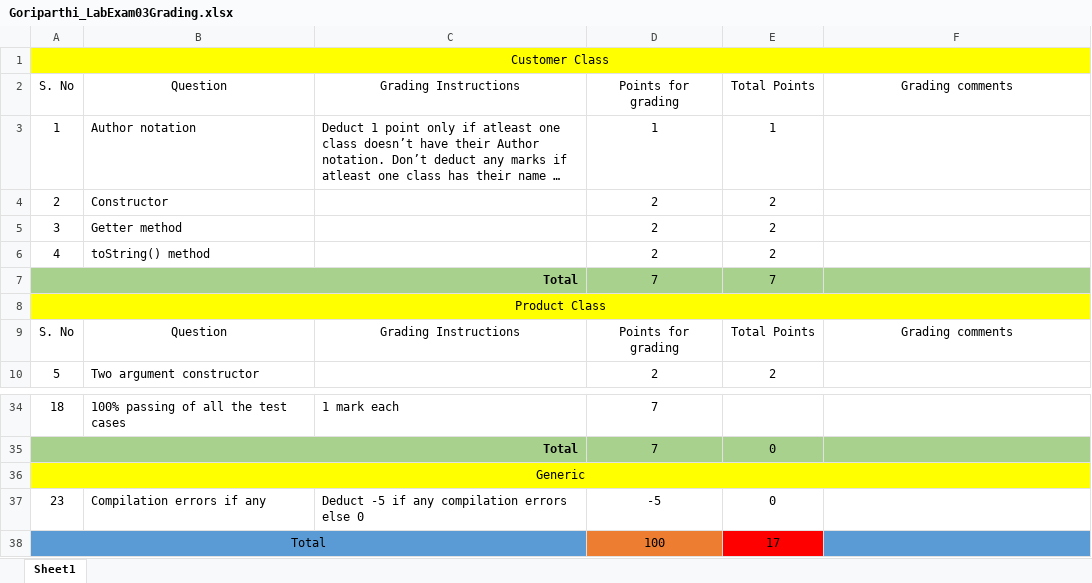
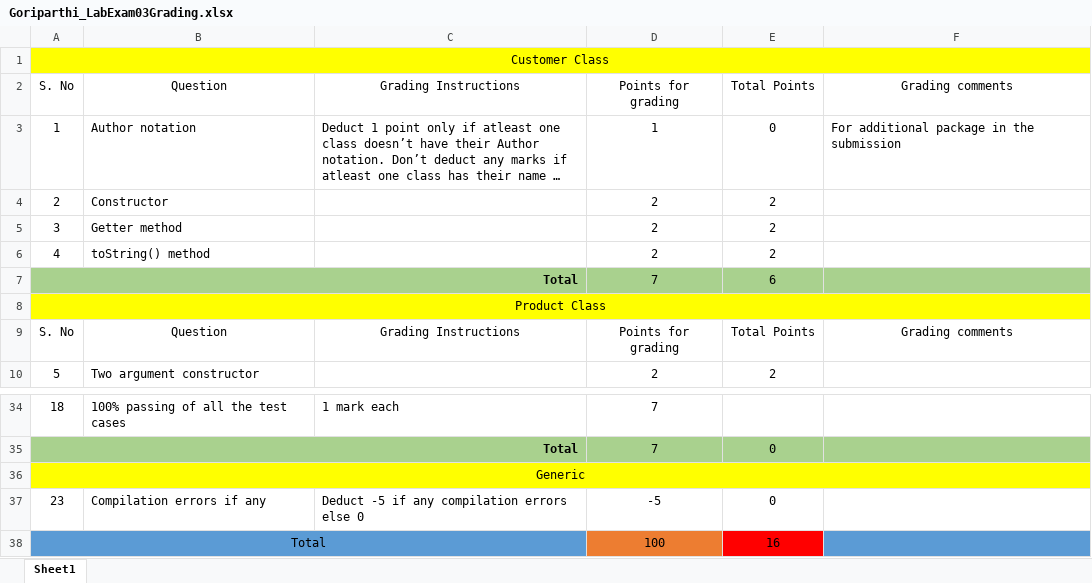
Before and after one commit to vennela-cheekoti/LabExam3Rubrics, an Excel workbook: Goriparthi_LabExam03Grading.xlsx, sheet Sheet1, drawn as a sheet; only a part is shown, gaps mark what is left out; long unchanged cells end in …; values as stored, in another font and other column widths than the file's, no borders; table styles not drawn; the diff names each change by its address in the sheet, - before the commit and + after, or states it on an @@ line.

```diff
--- a/Goriparthi_LabExam03Grading.xlsx (sheet Sheet1)
+++ b/Goriparthi_LabExam03Grading.xlsx (sheet Sheet1)
-E3: 1
+E3: 0
-F3: (empty)
+F3: For additional package in the submission
-E7: 7
+E7: 6
-E38: 17
+E38: 16
```
Also changed, not shown: Kosaraju_LabExam03Grading.xlsx, Kumbham_LabExam03Grading.xlsx, 5 other files.
